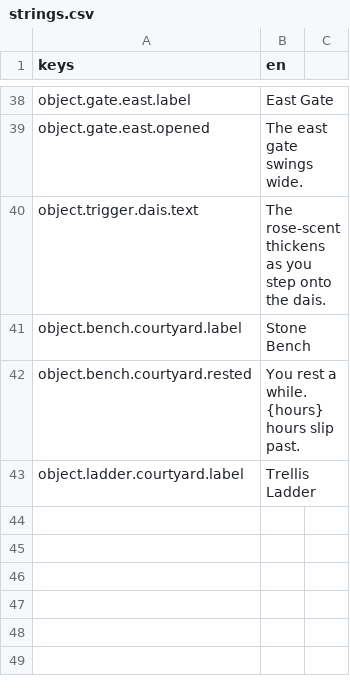
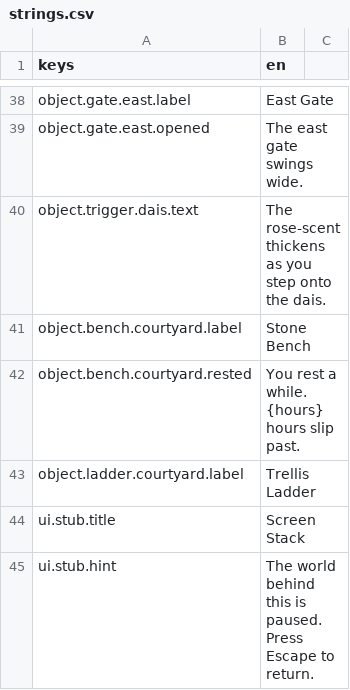
Before and after one commit to Raiyan-Bashar-29/HD-2D-game-base-non-combat-, a CSV file: localization/strings.csv, drawn as a sheet; only a part is shown, gaps mark what is left out.

```diff
--- a/localization/strings.csv
+++ b/localization/strings.csv
@@ -43 +43,3 @@ object.bench.courtyard.rested,You rest a while. {hours} hours slip past.
 object.ladder.courtyard.label,Trellis Ladder
+ui.stub.title,Screen Stack
+ui.stub.hint,The world behind this is paused. Press Escape to return.
```
Also changed, not shown: 28 other files.
